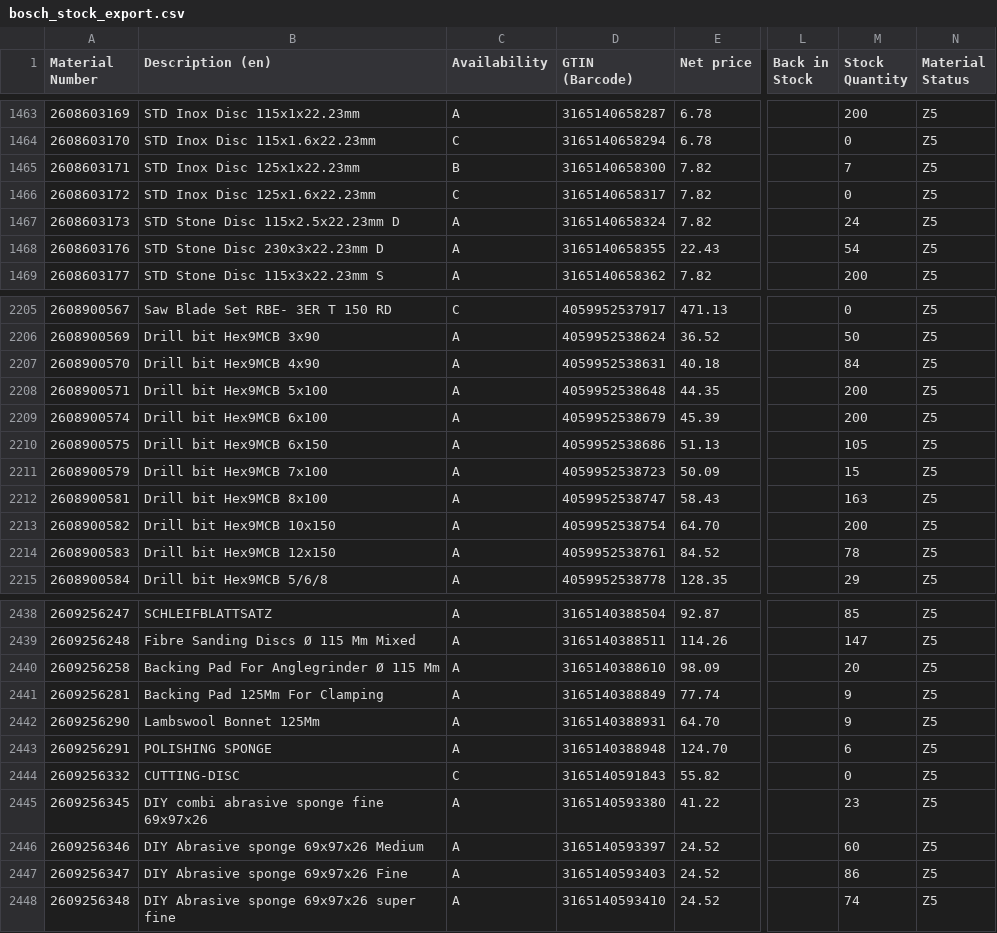
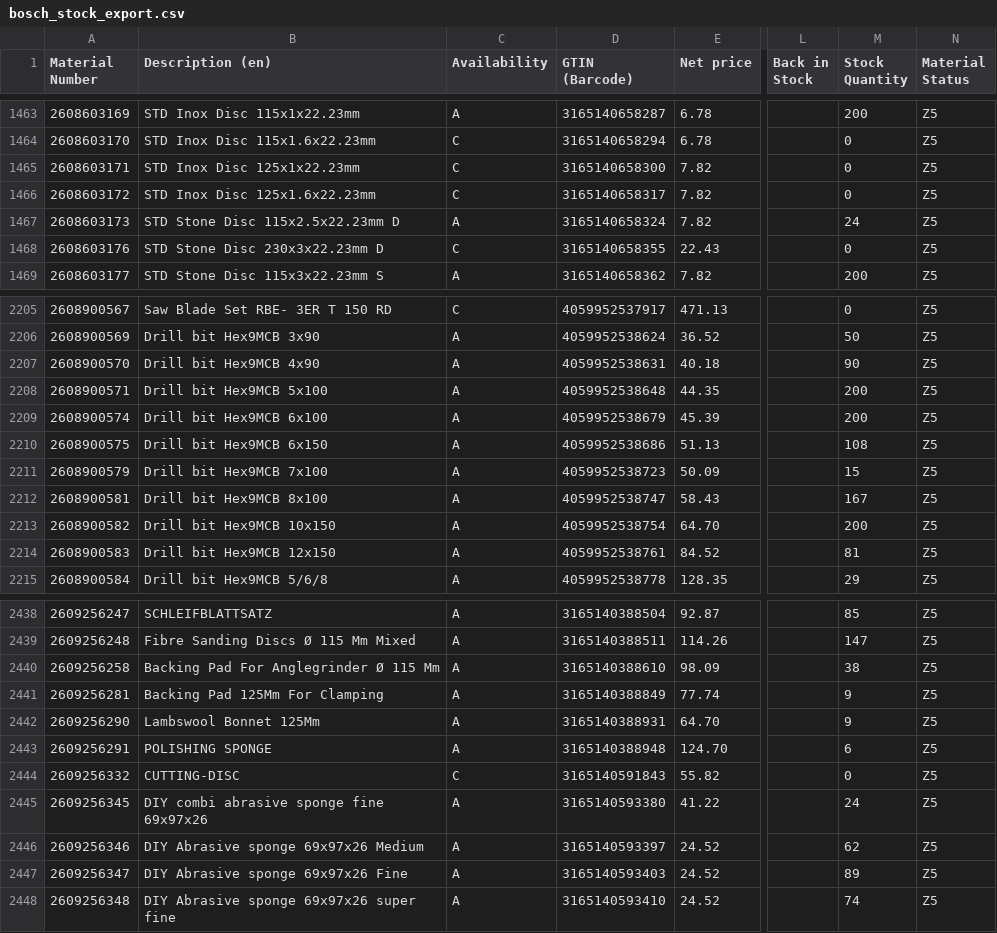
Before and after one commit to mahaveerchavda/bosch-stock-sync, a CSV file: bosch_stock_export.csv, drawn as a sheet; only a part is shown, gaps mark what is left out; the diff covers the shown part only; the diff names each change by its address in the sheet, - before the commit and + after, or states it on an @@ line.

```diff
--- a/bosch_stock_export.csv
+++ b/bosch_stock_export.csv
-C1465 (Availability): B
+C1465 (Availability): C
-M1465 (Stock Quantity): 7
+M1465 (Stock Quantity): 0
-C1468 (Availability): A
+C1468 (Availability): C
-M1468 (Stock Quantity): 54
+M1468 (Stock Quantity): 0
-M2207 (Stock Quantity): 84
+M2207 (Stock Quantity): 90
-M2210 (Stock Quantity): 105
+M2210 (Stock Quantity): 108
-M2212 (Stock Quantity): 163
+M2212 (Stock Quantity): 167
-M2214 (Stock Quantity): 78
+M2214 (Stock Quantity): 81
-M2440 (Stock Quantity): 20
+M2440 (Stock Quantity): 38
-M2445 (Stock Quantity): 23
+M2445 (Stock Quantity): 24
-M2446 (Stock Quantity): 60
+M2446 (Stock Quantity): 62
-M2447 (Stock Quantity): 86
+M2447 (Stock Quantity): 89
```
Also changed, not shown: 70 edited cells elsewhere in this file, sync_log.csv, 1 other file.
